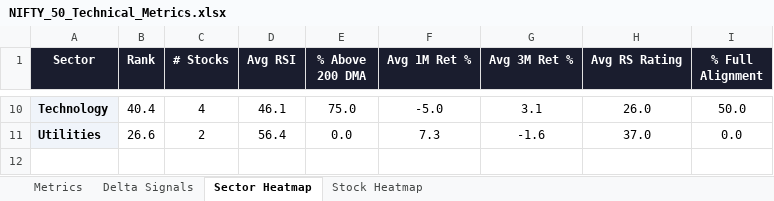
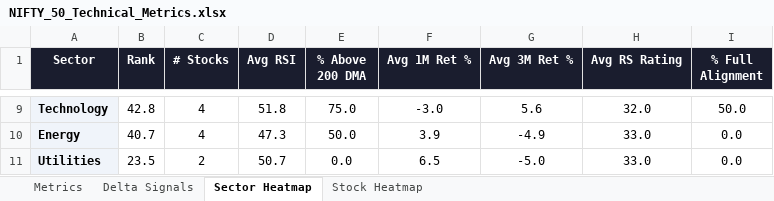
Before and after one commit to RanjitChennai/market-reports, an Excel workbook: NIFTY_50_Technical_Metrics.xlsx, sheet Sector Heatmap, drawn as a sheet; only a part is shown, gaps mark what is left out; values as stored, in another font and other column widths than the file's, no borders; conditional formats not drawn; addresses are those after the commit; the diff covers the shown part only; the diff names each change by its address in the sheet, - before the commit and + after, or states it on an @@ line.

```diff
--- a/NIFTY_50_Technical_Metrics.xlsx (sheet Sector Heatmap)
+++ b/NIFTY_50_Technical_Metrics.xlsx (sheet Sector Heatmap)
-B9 (Rank): 40.4
+B9 (Rank): 42.8
-D9 (Avg RSI): 46.1
+D9 (Avg RSI): 51.8
-F9 (Avg 1M Ret %): -5.0
+F9 (Avg 1M Ret %): -3.0
-G9 (Avg 3M Ret %): 3.1
+G9 (Avg 3M Ret %): 5.6
-H9 (Avg RS Rating): 26.0
+H9 (Avg RS Rating): 32.0
+row 10: Energy | 40.7 | 4 | 47.3 | 50.0 | 3.9 | -4.9 | 33.0 | 0.0
-B11 (Rank): 26.6
+B11 (Rank): 23.5
-D11 (Avg RSI): 56.4
+D11 (Avg RSI): 50.7
-F11 (Avg 1M Ret %): 7.3
+F11 (Avg 1M Ret %): 6.5
-G11 (Avg 3M Ret %): -1.6
+G11 (Avg 3M Ret %): -5.0
-H11 (Avg RS Rating): 37.0
+H11 (Avg RS Rating): 33.0
```
Also changed, not shown: 2 added rows, 3 removed rows and 25 edited cells elsewhere in this sheet, sheet Delta Signals, sheet Metrics, sheet Stock Heatmap.
